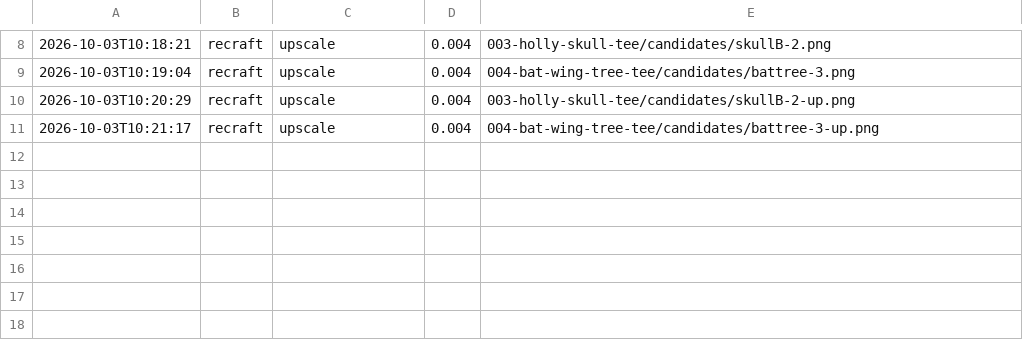
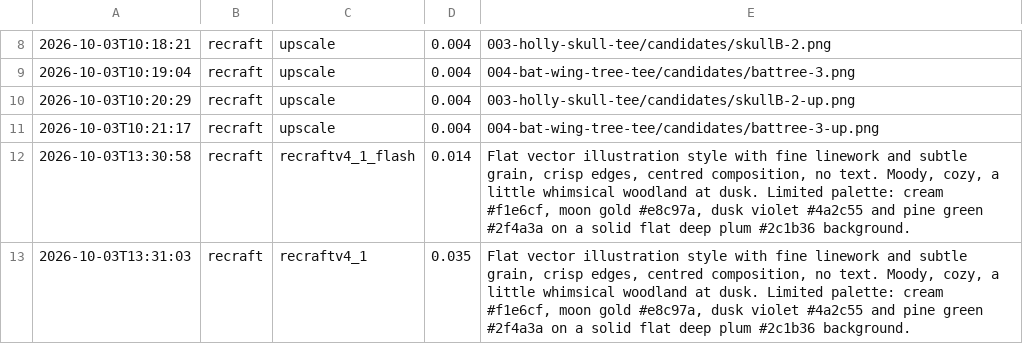
Before and after one commit to brianlotzemusic-glitch/WaltyCal, a CSV file: log/image-spend.csv, drawn as a sheet; only a part is shown, gaps mark what is left out.

```diff
--- a/log/image-spend.csv
+++ b/log/image-spend.csv
@@ -11 +11,3 @@
 2026-10-03T10:21:17,recraft,upscale,0.004,004-bat-wing-tree-tee/candidates/battree-3-up.png
+2026-10-03T13:30:58,recraft,recraftv4_1_flash,0.014,"Flat vector illustration style with fine linework and subtle grain, crisp edges, centred composition, no text. Moody, cozy, a little whimsical woodland at dusk. Limited palette: cream #f1e6cf, moon gold #e8c97a, dusk violet #4a2c55 and pine green #2f4a3a on a solid flat deep plum #2c1b36 background."
+2026-10-03T13:31:03,recraft,recraftv4_1,0.035,"Flat vector illustration style with fine linework and subtle grain, crisp edges, centred composition, no text. Moody, cozy, a little whimsical woodland at dusk. Limited palette: cream #f1e6cf, moon gold #e8c97a, dusk violet #4a2c55 and pine green #2f4a3a on a solid flat deep plum #2c1b36 background."
```
Also changed, not shown: 6 other files.
